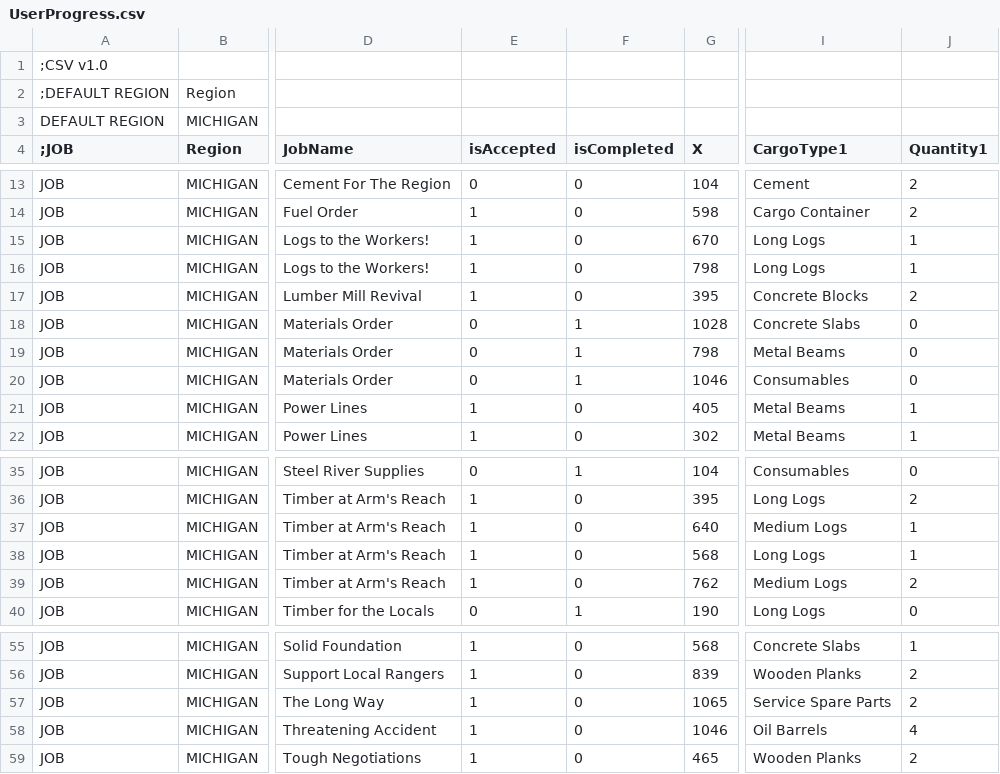
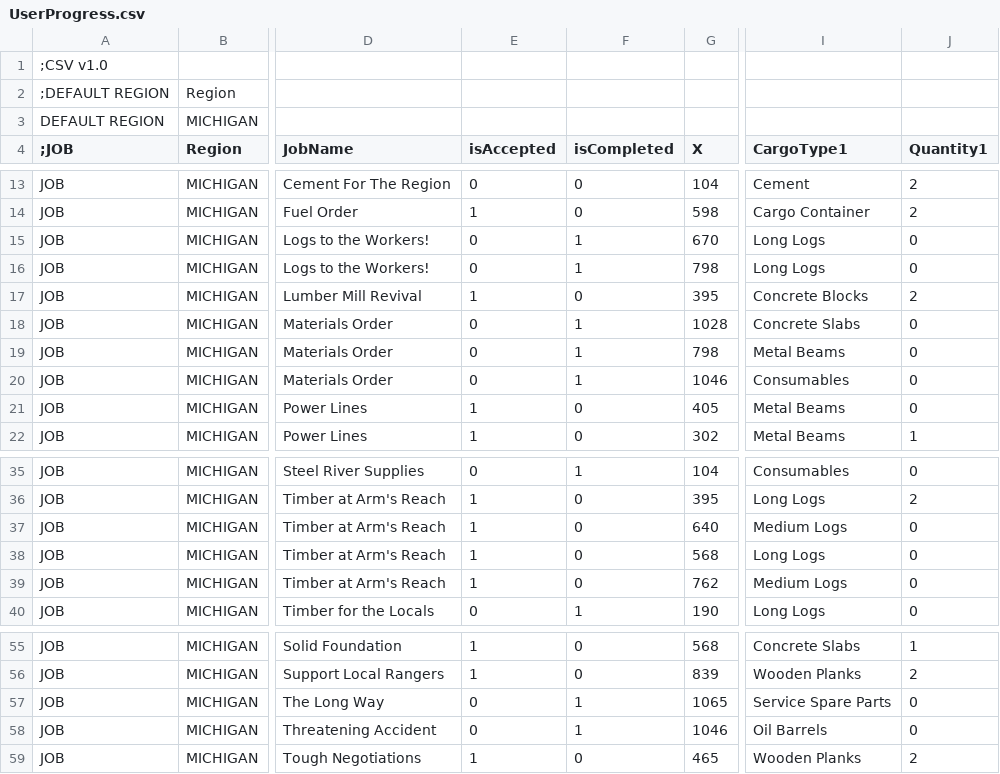
Before and after one commit to kyklish/AutoHotkeyScripts, a CSV file: Game_SnowRunner_Logistics/UserProgress.csv, drawn as a sheet; only a part is shown, gaps mark what is left out; the diff names each change by its address in the sheet, - before the commit and + after, or states it on an @@ line.

Commit message:
Game_SnowRunner_Logistics - update

```diff
--- a/Game_SnowRunner_Logistics/UserProgress.csv
+++ b/Game_SnowRunner_Logistics/UserProgress.csv
-E15:E16 (isAccepted): 1
+E15:E16 (isAccepted): 0
-F15:F16 (isCompleted): 0
+F15:F16 (isCompleted): 1
-J15:J16 (Quantity1): 1
+J15:J16 (Quantity1): 0
-J21 (Quantity1): 1
+J21 (Quantity1): 0
-J37:J38 (Quantity1): 1
+J37:J38 (Quantity1): 0
-J39 (Quantity1): 2
+J39 (Quantity1): 0
-E57:E58 (isAccepted): 1
+E57:E58 (isAccepted): 0
-F57:F58 (isCompleted): 0
+F57:F58 (isCompleted): 1
-J57 (Quantity1): 2
+J57 (Quantity1): 0
-J58 (Quantity1): 4
+J58 (Quantity1): 0
```
